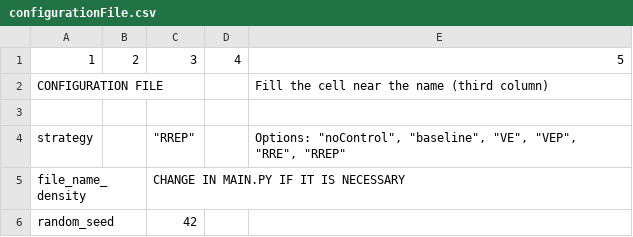
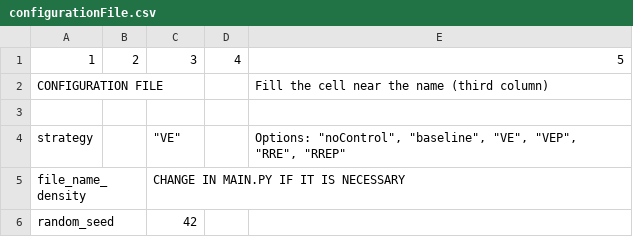
Before and after one commit to gia-urjc/SUMO-emissions, a CSV file: configuration/configurationFile.csv, drawn as a sheet; only a part is shown.

```diff
--- a/configuration/configurationFile.csv
+++ b/configuration/configurationFile.csv
@@ -3,3 +3,3 @@ CONFIGURATION FILE;;;;Fill the cell near the name (third column)
 ;;;;
-strategy;;"""RREP""";;"Options: ""noControl"", ""baseline"", ""VE"", ""VEP"", ""RRE"", ""RREP"""
+strategy;;"""VE""";;"Options: ""noControl"", ""baseline"", ""VE"", ""VEP"", ""RRE"", ""RREP"""
 file_name_density;;CHANGE IN MAIN.PY IF IT IS NECESSARY ;;
```
Also changed, not shown: 1 other file.
